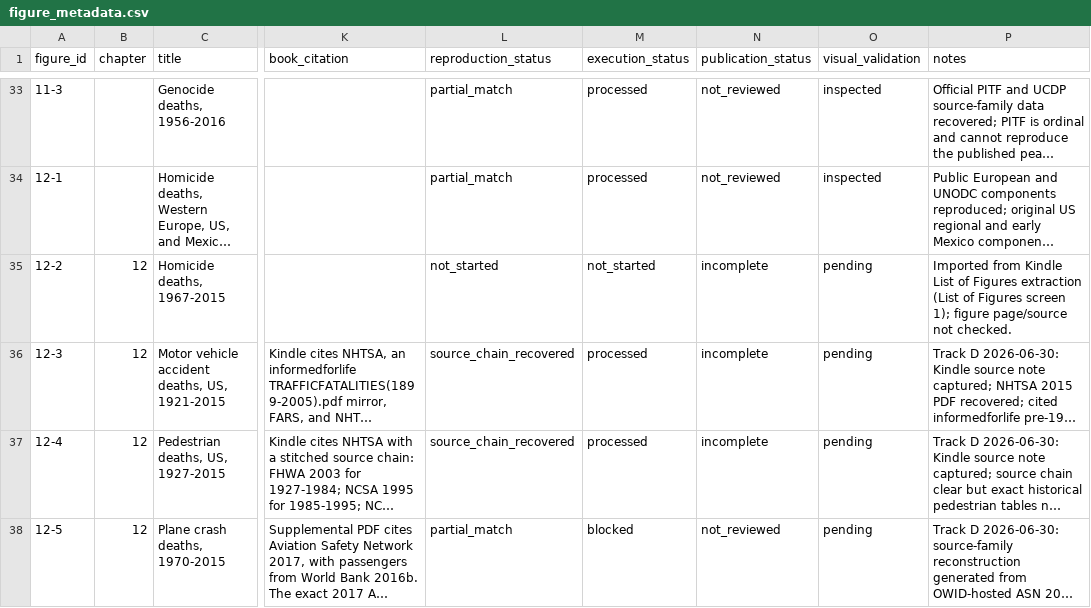
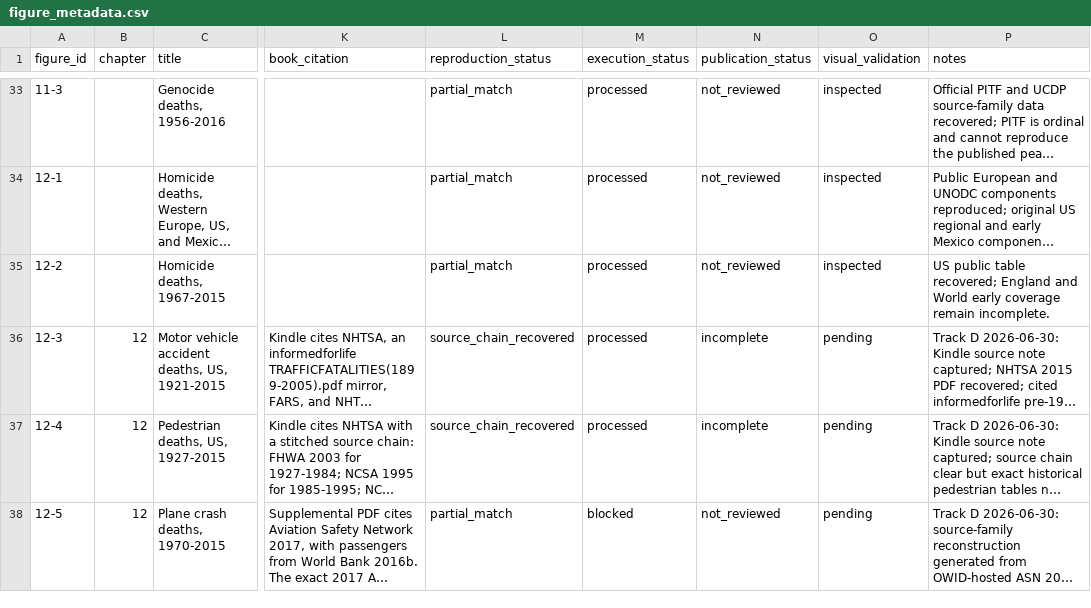
Before and after one commit to J-Chamberlain/pinker_charts, a CSV file: data/metadata/figure_metadata.csv, drawn as a sheet; only a part is shown, gaps mark what is left out; long unchanged cells end in …; the diff names each change by its address in the sheet, - before the commit and + after, or states it on an @@ line.

```diff
--- a/data/metadata/figure_metadata.csv
+++ b/data/metadata/figure_metadata.csv
-B35 (chapter): 12
+B35 (chapter): (empty)
-L35 (reproduction_status): not_started
+L35 (reproduction_status): partial_match
-M35 (execution_status): not_started
+M35 (execution_status): processed
-N35 (publication_status): incomplete
+N35 (publication_status): not_reviewed
-O35 (visual_validation): pending
+O35 (visual_validation): inspected
-P35 (notes): Imported from Kindle List of Figures extraction (List of Figures screen 1); figure page/source not checked.
+P35 (notes): US public table recovered; England and World early coverage remain incomplete.
```
Also changed, not shown: data/figure_registry.csv, 30 other files.
